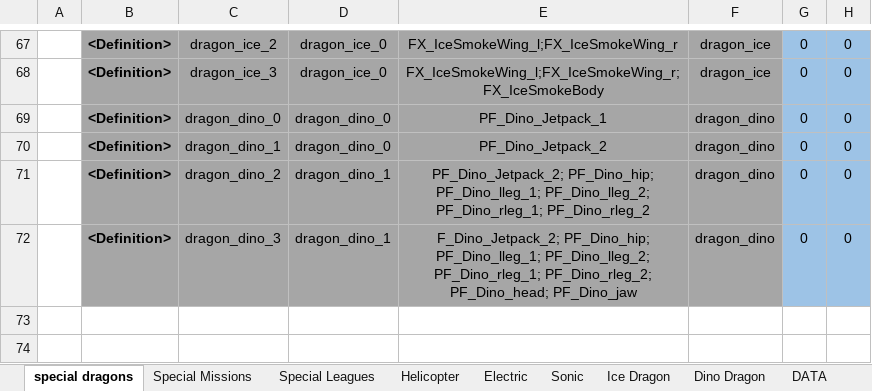
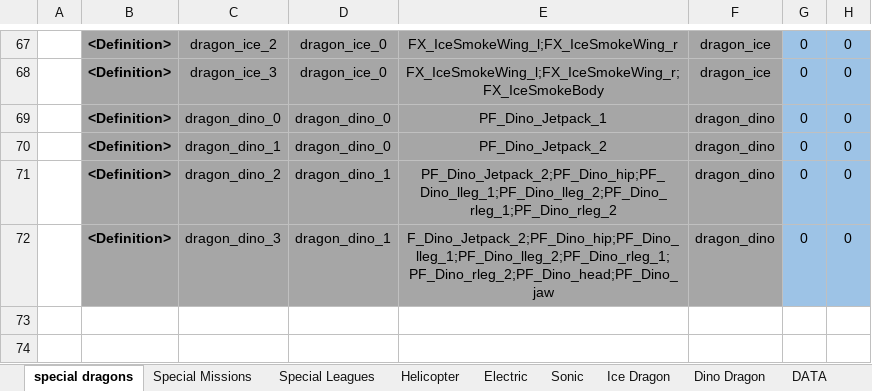
Before and after one commit to nam27062002/hello, an Excel workbook: Docs/Content/HungryDragonContent_SpecialDragons.xlsx, sheet special dragons, drawn as a sheet; only a part is shown, gaps mark what is left out; values as stored, in another font and other column widths than the file's, no borders; conditional formats and table styles not drawn; the diff names each change by its address in the sheet, - before the commit and + after, or states it on an @@ line.

Commit message:
Fix disguises list
Former-commit-id: ec441219970a5571902d854cedae43b111226cf0

```diff
--- a/Docs/Content/HungryDragonContent_SpecialDragons.xlsx (sheet special dragons)
+++ b/Docs/Content/HungryDragonContent_SpecialDragons.xlsx (sheet special dragons)
-E71: PF_Dino_Jetpack_2; PF_Dino_hip; PF_Dino_lleg_1; PF_Dino_lleg_2; PF_Dino_rleg_1; PF_Dino_rleg_2
+E71: PF_Dino_Jetpack_2;PF_Dino_hip;PF_Dino_lleg_1;PF_Dino_lleg_2;PF_Dino_rleg_1;PF_Dino_rleg_2
-E72: F_Dino_Jetpack_2; PF_Dino_hip; PF_Dino_lleg_1; PF_Dino_lleg_2; PF_Dino_rleg_1; PF_Dino_rleg_2; PF_Dino_head; PF_Dino_jaw
+E72: F_Dino_Jetpack_2;PF_Dino_hip;PF_Dino_lleg_1;PF_Dino_lleg_2;PF_Dino_rleg_1;PF_Dino_rleg_2;PF_Dino_head;PF_Dino_jaw
```
Also changed, not shown: 2 other files.
